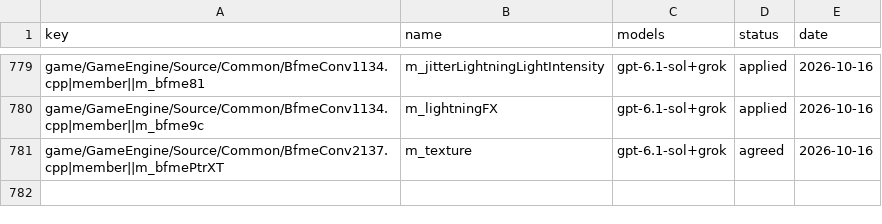
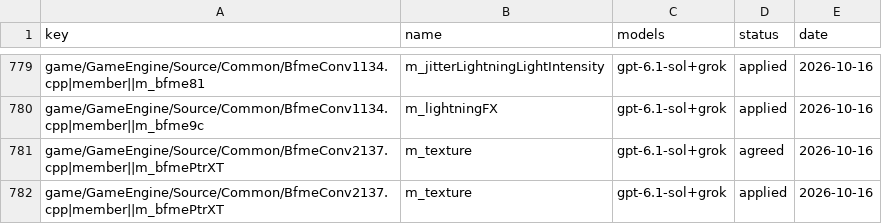
Before and after one commit to McMickey93/Open-BFME-1, a CSV file: targets/game/reverse/name_agreed.csv, drawn as a sheet; only a part is shown, gaps mark what is left out; the diff names each change by its address in the sheet, - before the commit and + after, or states it on an @@ line.

```diff
--- a/targets/game/reverse/name_agreed.csv
+++ b/targets/game/reverse/name_agreed.csv
+row 782: game/GameEngine/Source/Common/BfmeConv2137.cpp|member||m_bfmePtrXT | m_texture | gpt-6.1-sol+grok | applied | 2026-10-16
```
Also changed, not shown: 1 other file.
